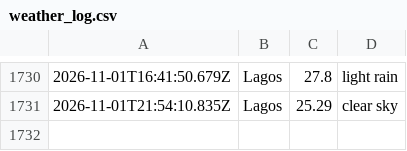
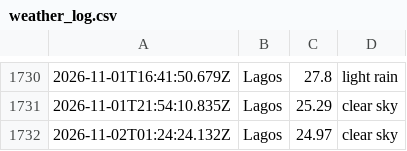
Before and after one commit to Obiuno/waether-api, a CSV file: data/weather_log.csv, drawn as a sheet; only a part is shown, gaps mark what is left out; the diff names each change by its address in the sheet, - before the commit and + after, or states it on an @@ line.

```diff
--- a/data/weather_log.csv
+++ b/data/weather_log.csv
+row 1732: 2026-11-02T01:24:24.132Z | Lagos | 24.97 | clear sky
```
Also changed, not shown: 1 other file.
